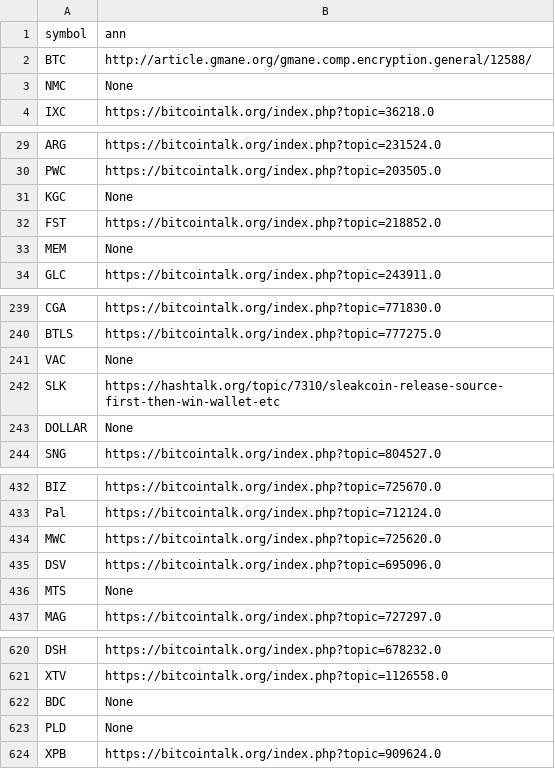
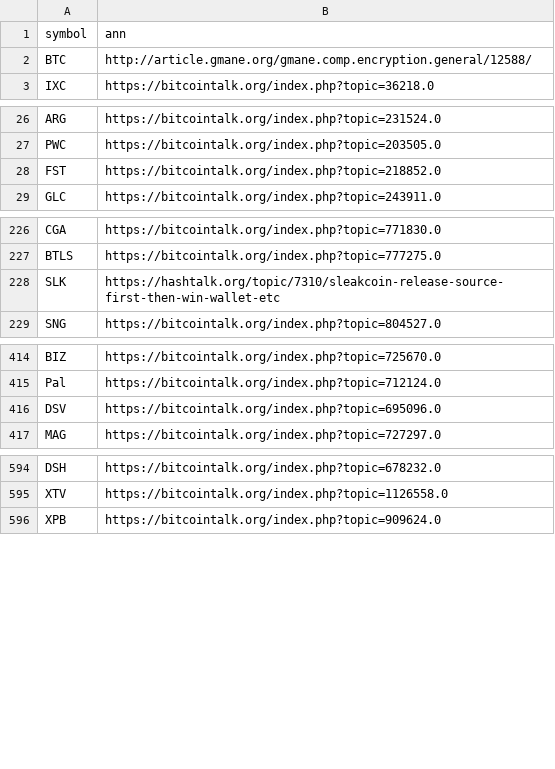
Before and after one commit to nikete/Comunity-Structure-Extremely-Speculative-Asset-Dynamics, a CSV file: data/ann_mapofcoins.csv, drawn as a sheet; only a part is shown, gaps mark what is left out; removed rows and columns are numbered as before the commit, all else as after; the diff covers the shown part only; the diff names each change by its address in the sheet, - before the commit and + after, or states it on an @@ line.

```diff
--- a/data/ann_mapofcoins.csv
+++ b/data/ann_mapofcoins.csv
-row 3: NMC | None
-row 31: KGC | None
-row 33: MEM | None
-row 241: VAC | None
-row 243: DOLLAR | None
-row 434: MWC | https://bitcointalk.org/index.php?topic=725620.0
-row 436: MTS | None
-row 622: BDC | None
-row 623: PLD | None
```
Also changed, not shown: 1 added row, 20 removed rows and 4 edited cells elsewhere in this file.
